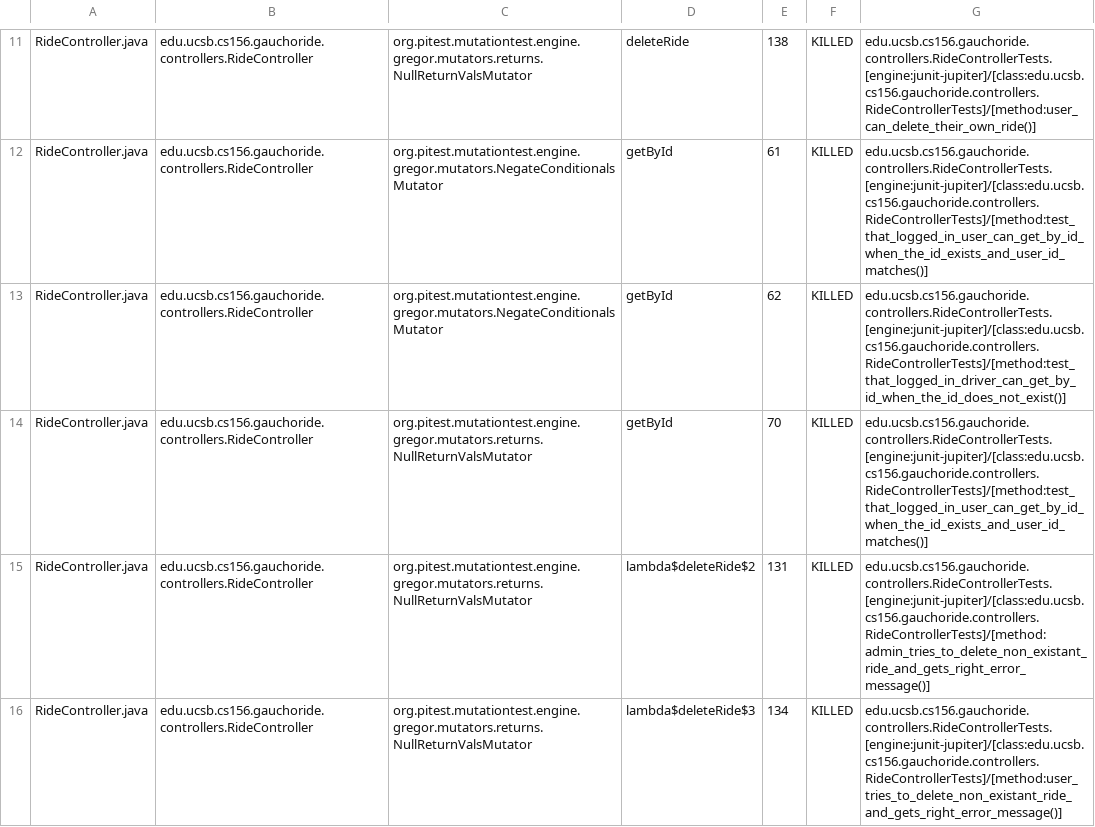
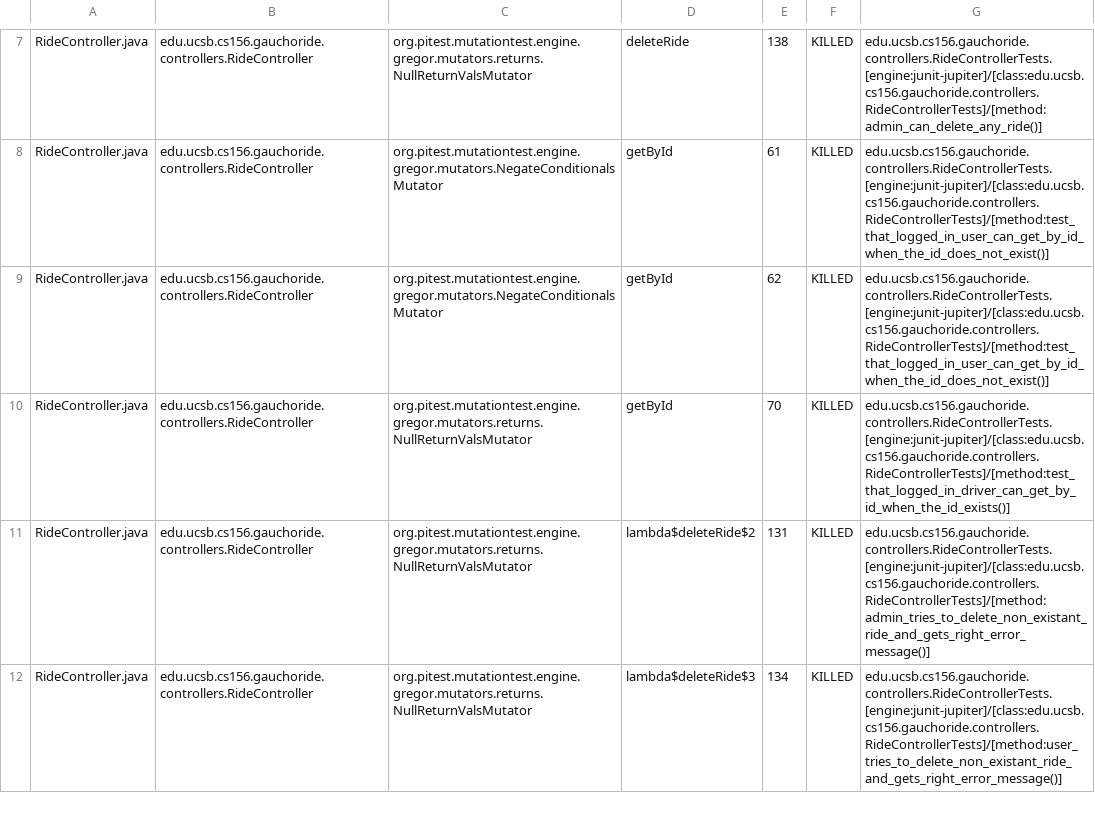
Before and after one commit to ucsb-cs156/proj-gauchoride, a CSV file: pitest/mutations.csv, drawn as a sheet; only a part is shown, gaps mark what is left out; addresses are those after the commit; the diff covers the shown part only; the diff names each change by its address in the sheet, - before the commit and + after, or states it on an @@ line.

Commit message:
Deploying to gh-pages from @ ucsb-cs156/proj-gauchoride@5825057200b15add2e5f0765948528053f0a2365 🚀

```diff
--- a/pitest/mutations.csv
+++ b/pitest/mutations.csv
-G7: edu.ucsb.cs156.gauchoride.controllers.RideControllerTests.[engine:junit-jupiter]/[class:edu.ucsb.cs156.gauchoride.controllers.RideControllerTests]/[method:user_can_delete_their_own_ride()]
+G7: edu.ucsb.cs156.gauchoride.controllers.RideControllerTests.[engine:junit-jupiter]/[class:edu.ucsb.cs156.gauchoride.controllers.RideControllerTests]/[method:admin_can_delete_any_ride()]
-G8: edu.ucsb.cs156.gauchoride.controllers.RideControllerTests.[engine:junit-jupiter]/[class:edu.ucsb.cs156.gauchoride.controllers.RideControllerTests]/[method:test_that_logged_in_user_can_get_by_id_when_the_id_exists_and_user_id_matches()]
+G8: edu.ucsb.cs156.gauchoride.controllers.RideControllerTests.[engine:junit-jupiter]/[class:edu.ucsb.cs156.gauchoride.controllers.RideControllerTests]/[method:test_that_logged_in_user_can_get_by_id_when_the_id_does_not_exist()]
-G9: edu.ucsb.cs156.gauchoride.controllers.RideControllerTests.[engine:junit-jupiter]/[class:edu.ucsb.cs156.gauchoride.controllers.RideControllerTests]/[method:test_that_logged_in_driver_can_get_by_id_when_the_id_does_not_exist()]
+G9: edu.ucsb.cs156.gauchoride.controllers.RideControllerTests.[engine:junit-jupiter]/[class:edu.ucsb.cs156.gauchoride.controllers.RideControllerTests]/[method:test_that_logged_in_user_can_get_by_id_when_the_id_does_not_exist()]
-G10: edu.ucsb.cs156.gauchoride.controllers.RideControllerTests.[engine:junit-jupiter]/[class:edu.ucsb.cs156.gauchoride.controllers.RideControllerTests]/[method:test_that_logged_in_user_can_get_by_id_when_the_id_exists_and_user_id_matches()]
+G10: edu.ucsb.cs156.gauchoride.controllers.RideControllerTests.[engine:junit-jupiter]/[class:edu.ucsb.cs156.gauchoride.controllers.RideControllerTests]/[method:test_that_logged_in_driver_can_get_by_id_when_the_id_exists()]
```
Also changed, not shown: 3 added rows, 3 removed rows, 13 moved rows and 11 edited cells elsewhere in this file, 12 other files.
